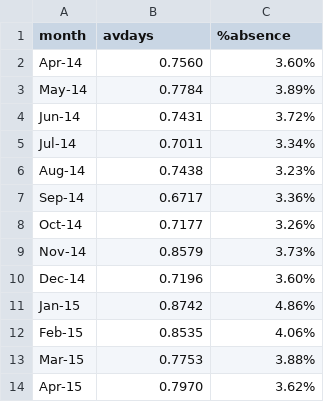
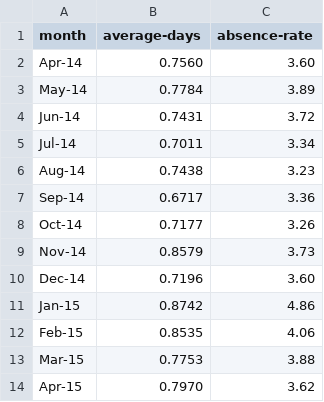
Before and after one commit to jargonautical/visdown, a CSV file: data/absence.csv, drawn as a sheet.

Commit message:
Update absence.csv

```diff
--- a/data/absence.csv
+++ b/data/absence.csv
@@ -1,14 +1,14 @@
-month,avdays,%absence
-Apr-14,0.7560,3.60%
-May-14,0.7784,3.89%
-Jun-14,0.7431,3.72%
-Jul-14,0.7011,3.34%
-Aug-14,0.7438,3.23%
-Sep-14,0.6717,3.36%
-Oct-14,0.7177,3.26%
-Nov-14,0.8579,3.73%
-Dec-14,0.7196,3.60%
-Jan-15,0.8742,4.86%
-Feb-15,0.8535,4.06%
-Mar-15,0.7753,3.88%
-Apr-15,0.7970,3.62%
+month,average-days,absence-rate
+Apr-14,0.7560,3.60
+May-14,0.7784,3.89
+Jun-14,0.7431,3.72
+Jul-14,0.7011,3.34
+Aug-14,0.7438,3.23
+Sep-14,0.6717,3.36
+Oct-14,0.7177,3.26
+Nov-14,0.8579,3.73
+Dec-14,0.7196,3.60
+Jan-15,0.8742,4.86
+Feb-15,0.8535,4.06
+Mar-15,0.7753,3.88
+Apr-15,0.7970,3.62
```
